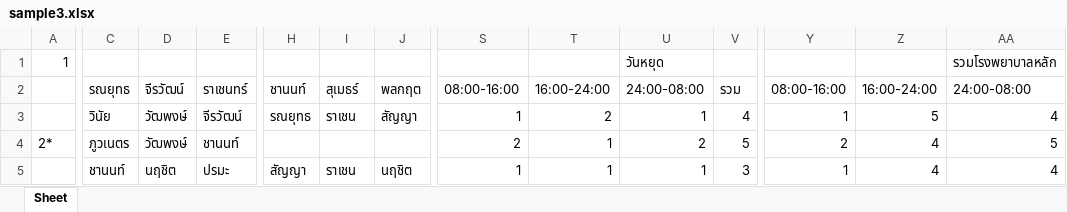
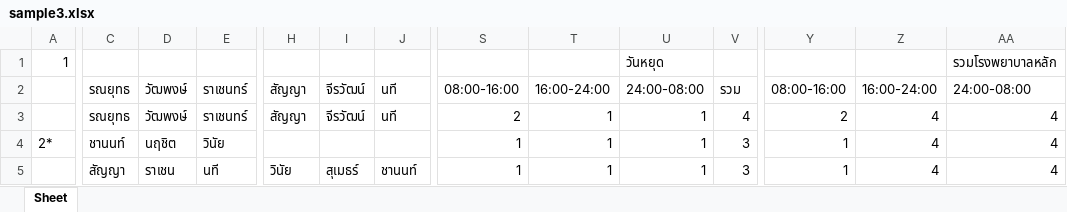
Before and after one commit to xuvu/schedule-optimization, an Excel workbook: sample3.xlsx, sheet Sheet, drawn as a sheet; only a part is shown, gaps mark what is left out; values as stored, in another font and other column widths than the file's, no cell formats; the diff covers the shown part only; the diff names each change by its address in the sheet, - before the commit and + after, or states it on an @@ line.

```diff
--- a/sample3.xlsx (sheet Sheet)
+++ b/sample3.xlsx (sheet Sheet)
-D2: จีรวัฒน์
+D2: วัฒพงษ์
-H2: ชานนท์
+H2: สัญญา
-I2: สุเมธร์
+I2: จีรวัฒน์
-J2: พลกฤต
+J2: นที
-C3: วินัย
+C3: รณยุทธ
-E3: จีรวัฒน์
+E3: ราเชนทร์
-H3: รณยุทธ
+H3: สัญญา
-I3: ราเชน
+I3: จีรวัฒน์
-J3: สัญญา
+J3: นที
-S3: 1
+S3: 2
-T3: 2
+T3: 1
-Y3: 1
+Y3: 2
-Z3: 5
+Z3: 4
-C4: ภูวเนตร
+C4: ชานนท์
-D4: วัฒพงษ์
+D4: นฤชิต
-E4: ชานนท์
+E4: วินัย
-S4: 2
+S4: 1
-U4: 2
+U4: 1
-V4: 5
+V4: 3
-Y4: 2
+Y4: 1
-AA4: 5
+AA4: 4
-C5: ชานนท์
+C5: สัญญา
-D5: นฤชิต
+D5: ราเชน
-E5: ปรมะ
+E5: นที
-H5: สัญญา
+H5: วินัย
-I5: ราเชน
+I5: สุเมธร์
-J5: นฤชิต
+J5: ชานนท์
```
Also changed, not shown: 14 added rows, 14 removed rows and 339 edited cells elsewhere in this sheet, cell formats, sample1.xlsx, 3 other files.
